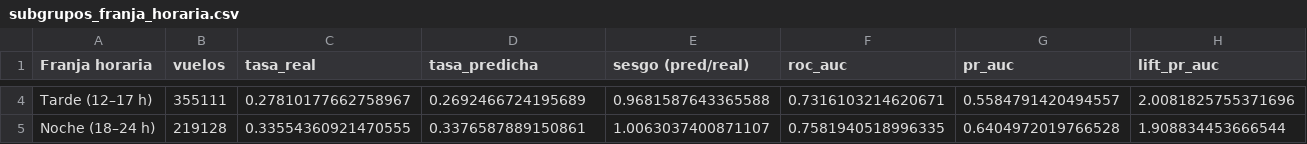
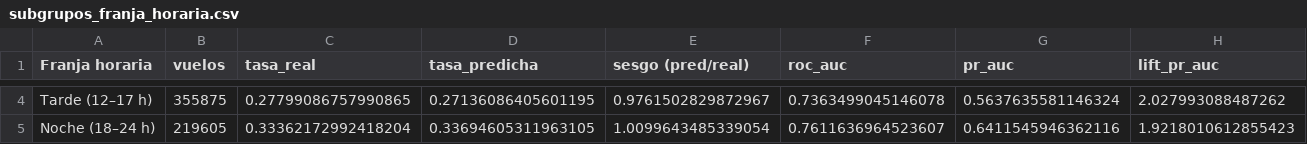
Before and after one commit to Jeronimo1303/Missed-Flight-Risk-Percentage-Analysis-US, a CSV file: dashboard/data/modelo/subgrupos_franja_horaria.csv, drawn as a sheet; only a part is shown, gaps mark what is left out; the diff covers the shown part only; the diff names each change by its address in the sheet, - before the commit and + after, or states it on an @@ line.

```diff
--- a/dashboard/data/modelo/subgrupos_franja_horaria.csv
+++ b/dashboard/data/modelo/subgrupos_franja_horaria.csv
-B4 (vuelos): 355111
+B4 (vuelos): 355875
-C4 (tasa_real): 0.27810177662758967
+C4 (tasa_real): 0.27799086757990865
-D4 (tasa_predicha): 0.2692466724195689
+D4 (tasa_predicha): 0.27136086405601195
-E4 (sesgo (pred/real)): 0.9681587643365588
+E4 (sesgo (pred/real)): 0.9761502829872967
-F4 (roc_auc): 0.7316103214620671
+F4 (roc_auc): 0.7363499045146078
-G4 (pr_auc): 0.5584791420494557
+G4 (pr_auc): 0.5637635581146324
-H4 (lift_pr_auc): 2.0081825755371696
+H4 (lift_pr_auc): 2.027993088487262
-B5 (vuelos): 219128
+B5 (vuelos): 219605
-C5 (tasa_real): 0.33554360921470555
+C5 (tasa_real): 0.33362172992418204
-D5 (tasa_predicha): 0.3376587889150861
+D5 (tasa_predicha): 0.33694605311963105
-E5 (sesgo (pred/real)): 1.0063037400871107
+E5 (sesgo (pred/real)): 1.0099643485339054
-F5 (roc_auc): 0.7581940518996335
+F5 (roc_auc): 0.7611636964523607
-G5 (pr_auc): 0.6404972019766528
+G5 (pr_auc): 0.6411545946362116
-H5 (lift_pr_auc): 1.908834453666544
+H5 (lift_pr_auc): 1.9218010612855423
```
Also changed, not shown: 34 edited cells elsewhere in this file, dashboard/data/modelo/comparison_alert_budget.csv, dashboard/data/modelo/model_comparison_full.csv, 11 other files.
